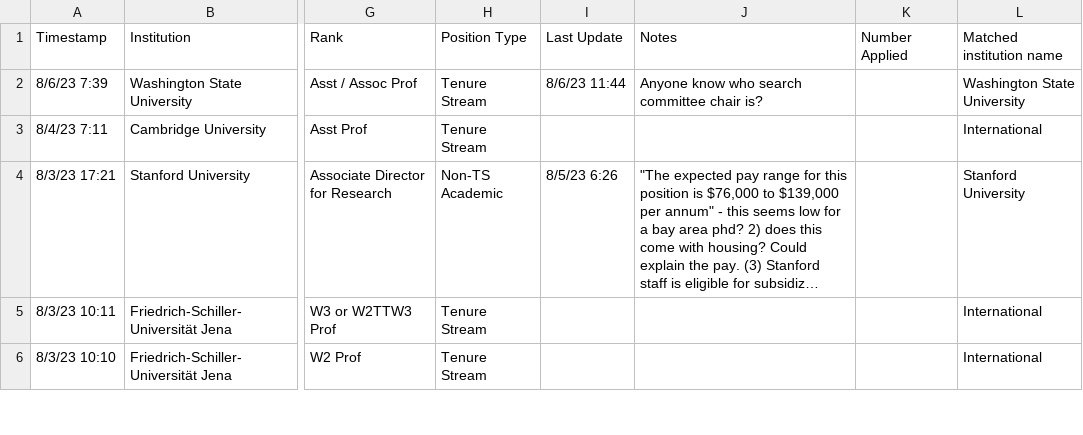
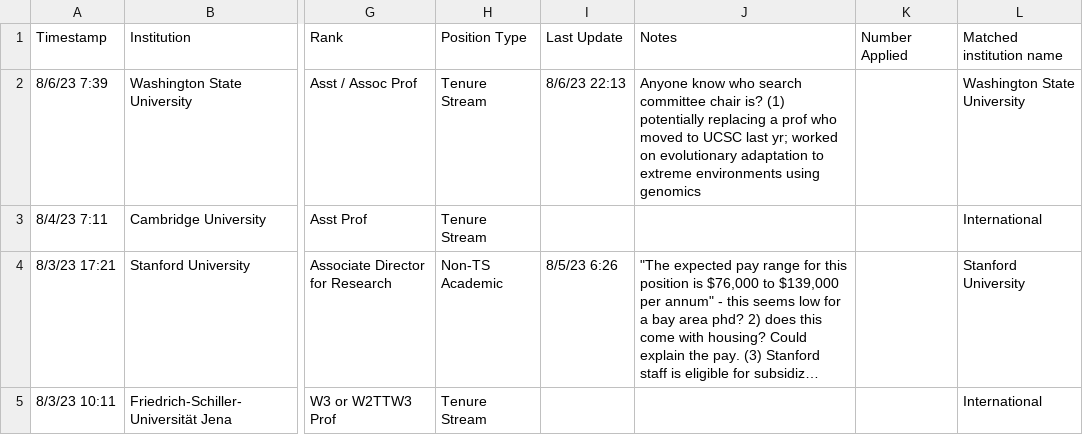
Before and after one commit to eddelbuettel/ecoevojobsR, a CSV file: data-raw/ecoevojobsR_faculty.csv, drawn as a sheet; only a part is shown, gaps mark what is left out; the shorter side is filled out with more unchanged rows; long unchanged cells end in …; the diff names each change by its address in the sheet, - before the commit and + after, or states it on an @@ line.

```diff
--- a/data-raw/ecoevojobsR_faculty.csv
+++ b/data-raw/ecoevojobsR_faculty.csv
-I2: 8/6/23 11:44
+I2: 8/6/23 22:13
-J2: …chair is?
+J2: …chair is? (1) potentially replacing a prof who moved to UCSC last yr; worked on evolutionary adaptation to extreme environments using genomics
```
Also changed, not shown: 1 other file.
